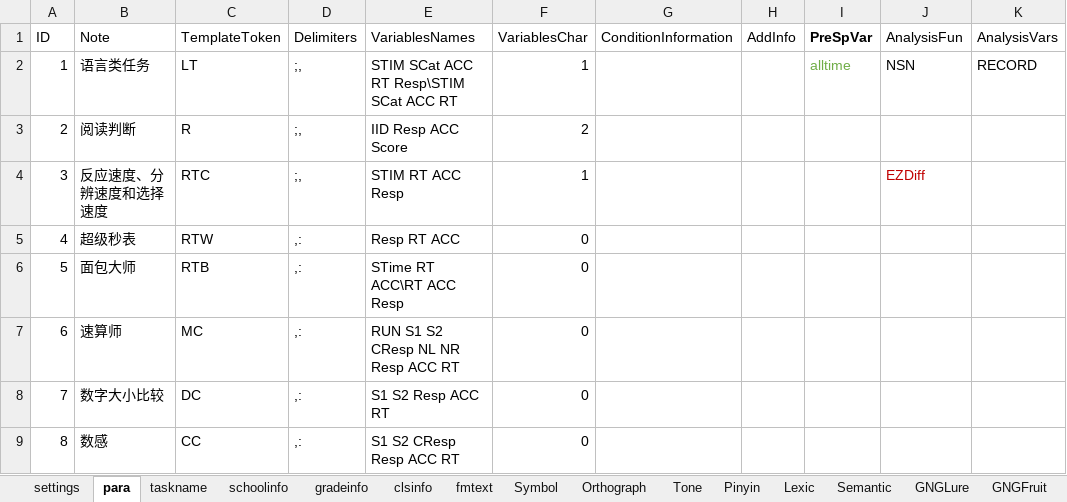
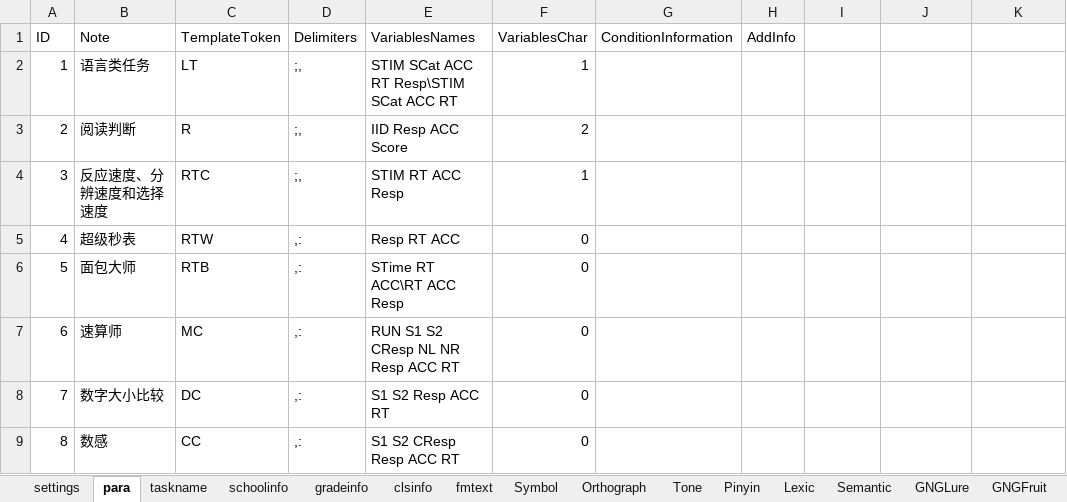
Before and after one commit to iquizoo/rawdata-parser, an Excel workbook: taskSettings.xlsx, sheet para, drawn as a sheet; only a part is shown; values as stored, in another font and other column widths than the file's, no borders; the diff names each change by its address in the sheet, - before the commit and + after, or states it on an @@ line.

```diff
--- a/taskSettings.xlsx (sheet para)
+++ b/taskSettings.xlsx (sheet para)
-I1: PreSpVar
+I1: (empty)
-J1: AnalysisFun
+J1: (empty)
-K1: AnalysisVars
+K1: (empty)
-I2: alltime
+I2: (empty)
-J2: NSN
+J2: (empty)
-K2: RECORD
+K2: (empty)
-J4: EZDiff
+J4: (empty)
```
Also changed, not shown: sheet settings, 1 other file.
